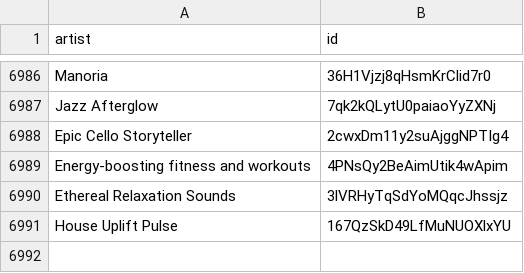
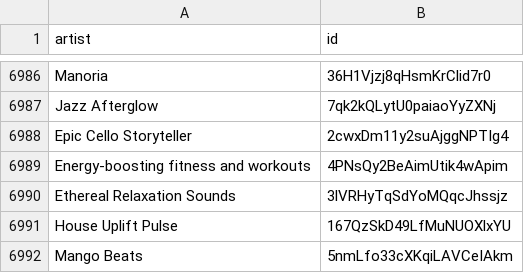
Before and after one commit to CennoxX/spotify-ai-blocker, a CSV file: SpotifyAiArtists.csv, drawn as a sheet; only a part is shown, gaps mark what is left out.

```diff
--- a/SpotifyAiArtists.csv
+++ b/SpotifyAiArtists.csv
@@ -6991 +6991,2 @@ Ethereal Relaxation Sounds,3lVRHyTqSdYoMQqcJhssjz
 House Uplift Pulse,167QzSkD49LfMuNUOXlxYU
+Mango Beats,5nmLfo33cXKqiLAVCeIAkm
```
